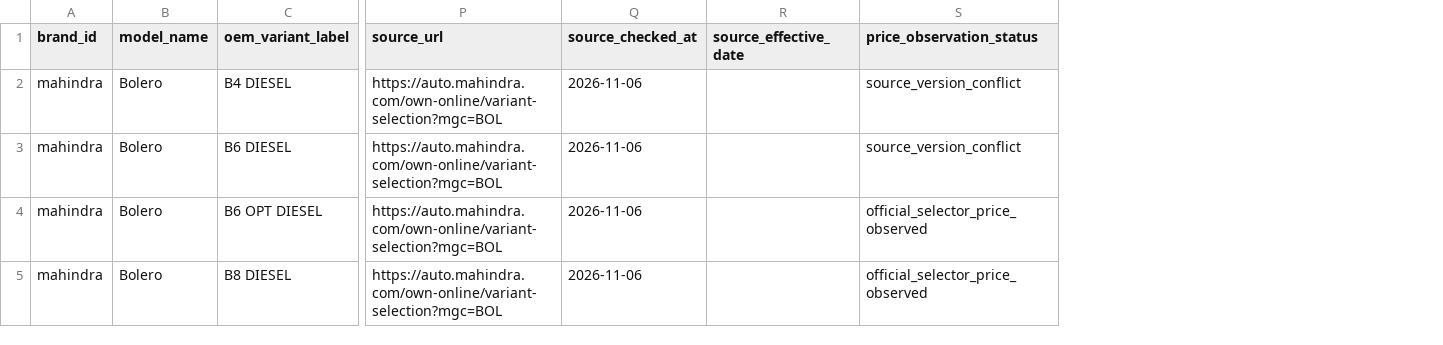
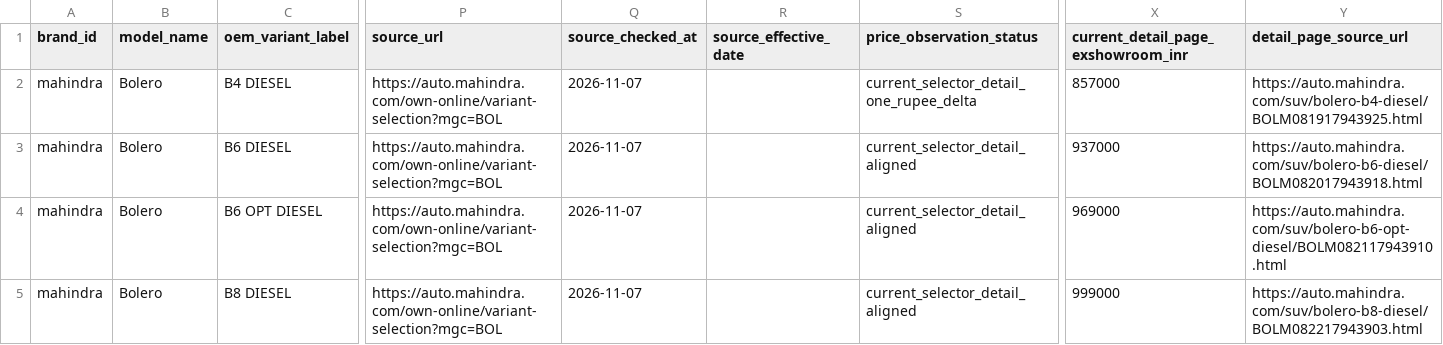
Before and after one commit to itrunks/motivo, a CSV file: data/mahindra-bolero-variant-observations.csv, drawn as a sheet; only a part is shown, gaps mark what is left out; the diff names each change by its address in the sheet, - before the commit and + after, or states it on an @@ line.

Commit message:
data: add current Bolero detail-page price confirmations

```diff
--- a/data/mahindra-bolero-variant-observations.csv
+++ b/data/mahindra-bolero-variant-observations.csv
+column X, rows 1-5: current_detail_page_exshowroom_inr | 857000 | 937000 | 969000 | 999000
+column Y (detail_page_source_url), rows 2-5: https://auto.mahindra.com/suv/bolero-b4-diesel/BOLM081917943925.html | https://auto.mahindra.com/suv/bolero-b6-diesel/BOLM082017943918.html | https://auto.mahindra.com/suv/bolero-b6-opt-diesel/BOLM082117943910.html | https://auto.mahindra.com/suv/bolero-b8-diesel/BOLM082217943903.html
-Q2:Q5 (source_checked_at): 2026-11-06
+Q2:Q5 (source_checked_at): 2026-11-07
-S2 (price_observation_status): source_version_conflict
+S2 (price_observation_status): current_selector_detail_one_rupee_delta
-S3 (price_observation_status): source_version_conflict
+S3 (price_observation_status): current_selector_detail_aligned
-S4:S5 (price_observation_status): official_selector_price_observed
+S4:S5 (price_observation_status): current_selector_detail_aligned
```
